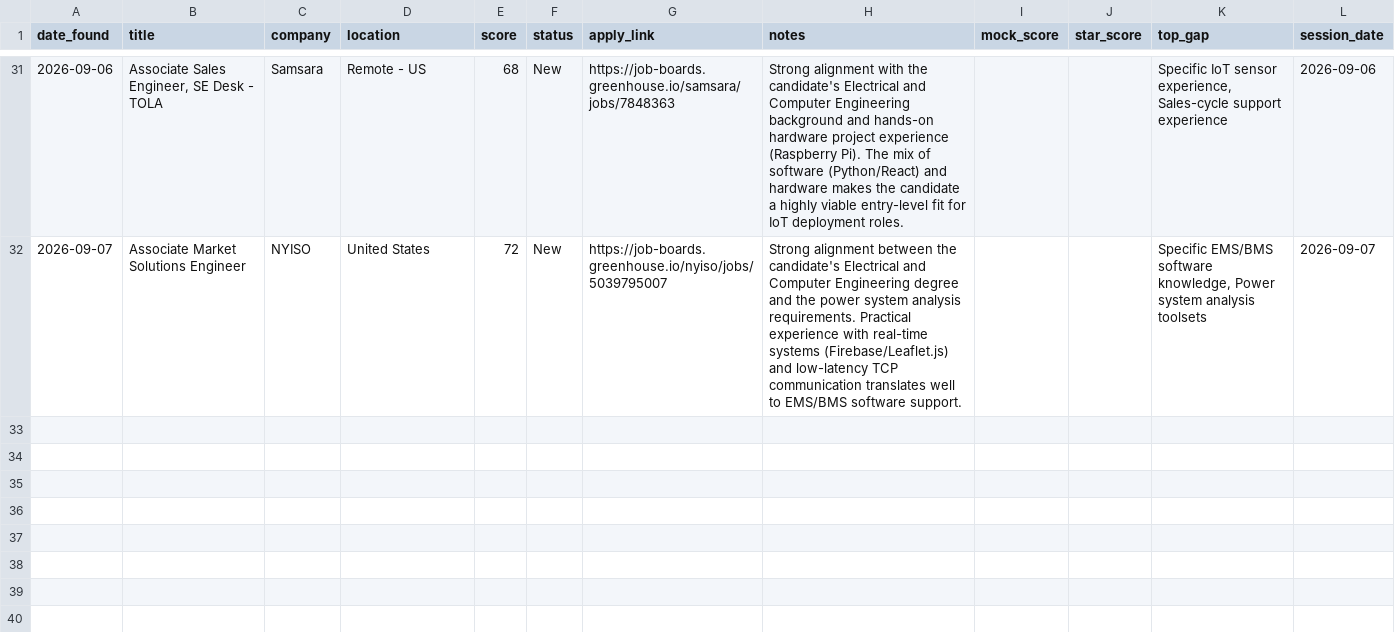
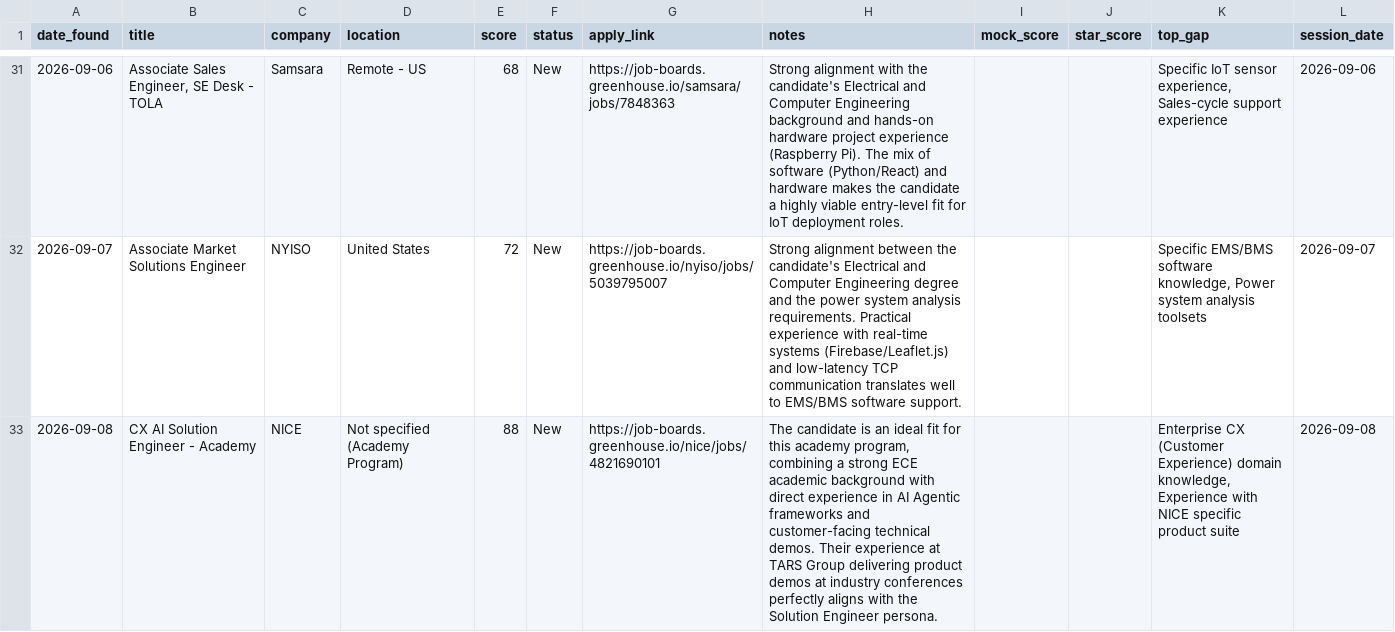
Before and after one commit to muraliikrishnant/EntryWay-AI, a CSV file: site/data/jobs_solution_engineering.csv, drawn as a sheet; only a part is shown, gaps mark what is left out; the diff names each change by its address in the sheet, - before the commit and + after, or states it on an @@ line.

```diff
--- a/site/data/jobs_solution_engineering.csv
+++ b/site/data/jobs_solution_engineering.csv
+row 33: 2026-09-08 | CX AI Solution Engineer - Academy | NICE | Not specified (Academy Program) | 88 | New | https://job-boards.greenhouse.io/nice/jobs/4821690101 | The candidate is an ideal fit for this academy program, combining a strong ECE academic background with direct experience in AI Agentic frameworks and customer-facing technical demos. Their experience at TARS Group delivering product demos at industry conferences perfectly aligns with the Solution Engineer persona. |  |  | Enterprise CX (Customer Experience) domain knowledge, Experience with NICE specific product suite | 2026-09-08
```
